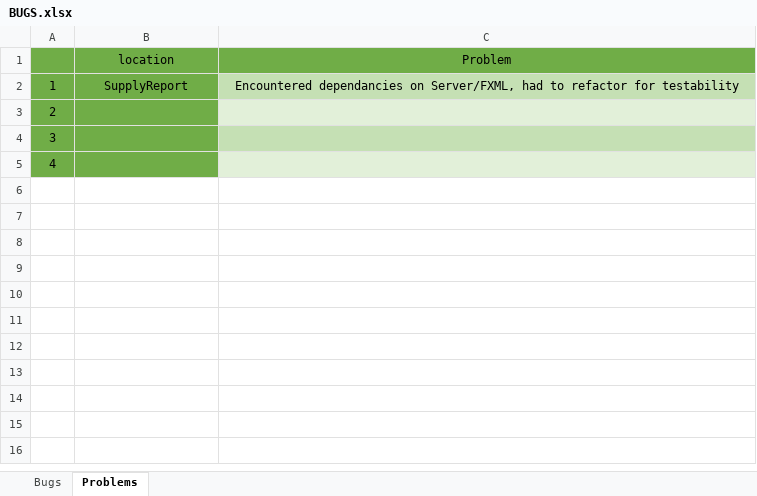
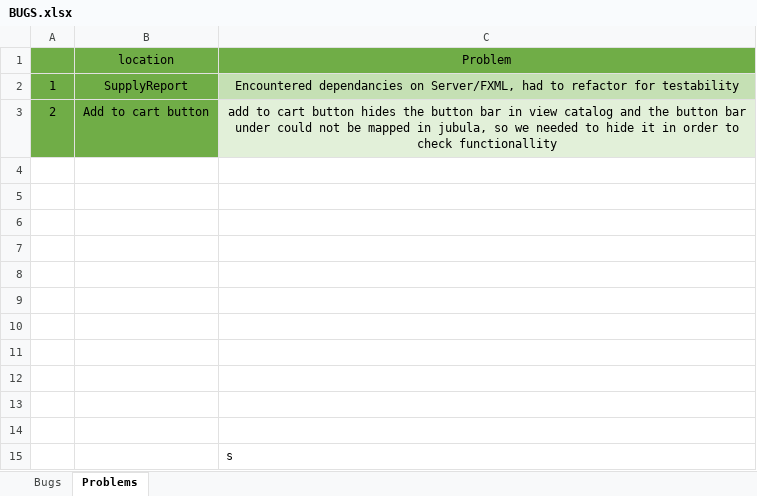
Before and after one commit to PoiZeX/EKrut, an Excel workbook: EKrut/BUGS.xlsx, sheet Problems, drawn as a sheet; values as stored, in another font and other column widths than the file's, no borders; the diff names each change by its address in the sheet, - before the commit and + after, or states it on an @@ line.

Commit message:
Update BUGS.xlsx

```diff
--- a/EKrut/BUGS.xlsx (sheet Problems)
+++ b/EKrut/BUGS.xlsx (sheet Problems)
-B3 (location): (empty)
+B3 (location): Add to cart button
-C3 (Problem): (empty)
+C3 (Problem): add to cart button hides the button bar in view catalog and the button bar under could not be mapped in jubula, so we needed to hide it in order to check functionallity
-A4: 3
+A4: (empty)
-A4:B5 fill: #70AD47
+A4:B5 fill: none
-C4 fill: #C5E0B4
+C4 fill: none
-A5: 4
+A5: (empty)
-C5 fill: #E2F0D9
+C5 fill: none
+row 6: (empty)
+row 7: (empty)
+row 8: (empty)
+row 9: (empty)
+row 10: (empty)
+row 11: (empty)
+row 12: (empty)
+row 13: (empty)
+row 14: (empty)
+row 15:  |  | s
```
